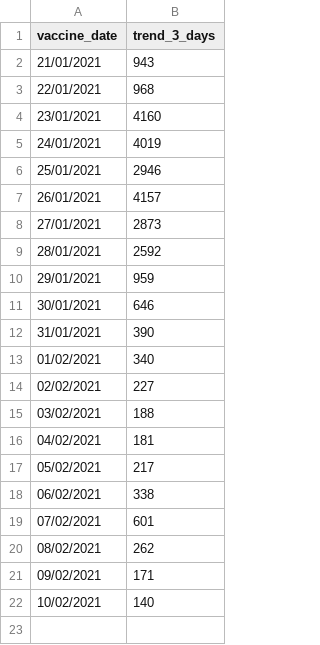
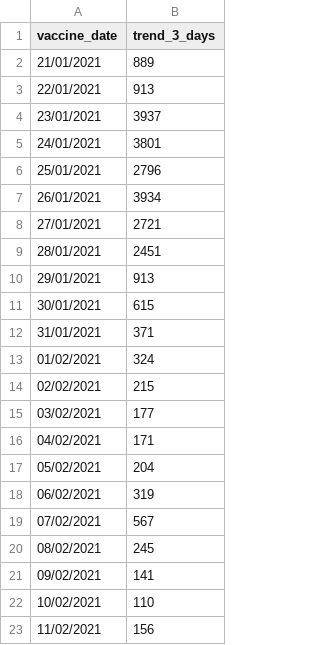
Before and after one commit to CodeForManaus/vacina-manaus-backend, a CSV file: analytics/vaccine_trend.csv, drawn as a sheet.

```diff
--- a/analytics/vaccine_trend.csv
+++ b/analytics/vaccine_trend.csv
@@ -1,22 +1,23 @@
 vaccine_date,trend_3_days
-21/01/2021,943
-22/01/2021,968
-23/01/2021,4160
-24/01/2021,4019
-25/01/2021,2946
-26/01/2021,4157
-27/01/2021,2873
-28/01/2021,2592
-29/01/2021,959
-30/01/2021,646
-31/01/2021,390
-01/02/2021,340
-02/02/2021,227
-03/02/2021,188
-04/02/2021,181
-05/02/2021,217
-06/02/2021,338
-07/02/2021,601
-08/02/2021,262
-09/02/2021,171
-10/02/2021,140
+21/01/2021,889
+22/01/2021,913
+23/01/2021,3937
+24/01/2021,3801
+25/01/2021,2796
+26/01/2021,3934
+27/01/2021,2721
+28/01/2021,2451
+29/01/2021,913
+30/01/2021,615
+31/01/2021,371
+01/02/2021,324
+02/02/2021,215
+03/02/2021,177
+04/02/2021,171
+05/02/2021,204
+06/02/2021,319
+07/02/2021,567
+08/02/2021,245
+09/02/2021,141
+10/02/2021,110
+11/02/2021,156
```
Also changed, not shown: analytics/vaccination_site_count.csv, analytics/vaccine_date_count_moving_avg.csv, 17 other files.
